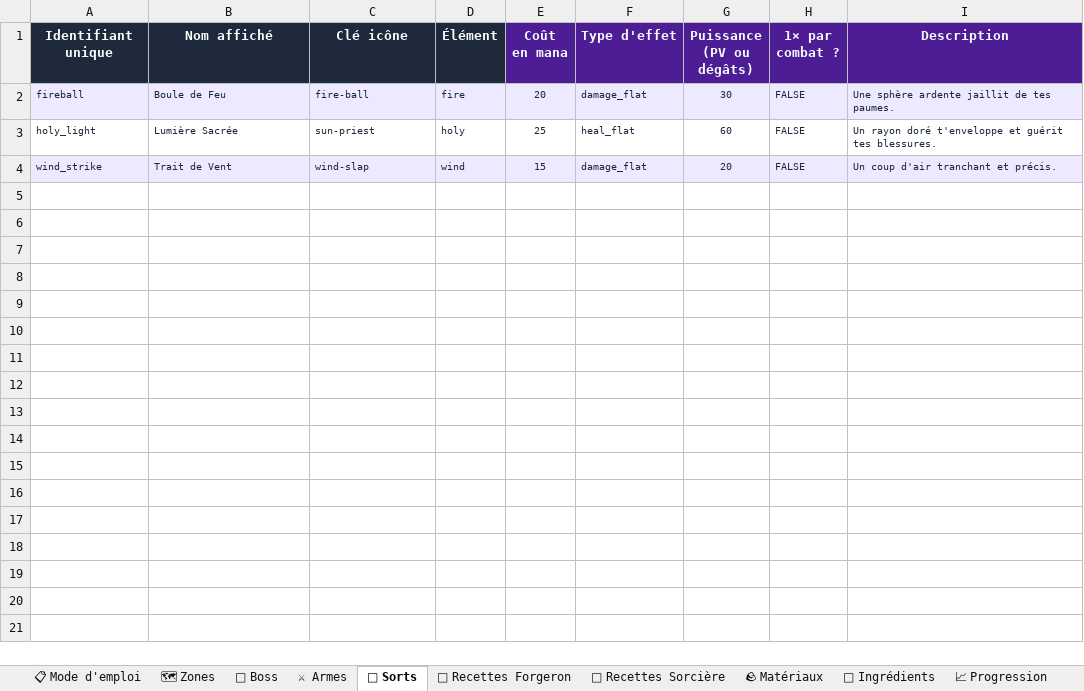
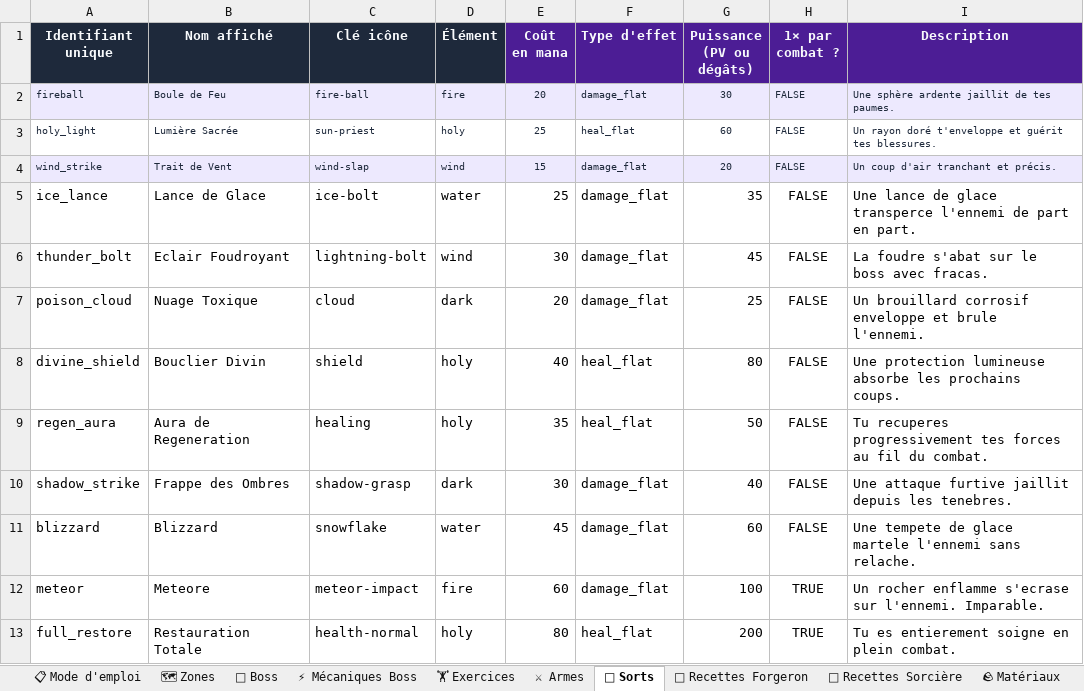
Before and after one commit to OmniClad/FitQuest, an Excel workbook: FitQuest_GameDesign.xlsx, sheet 🔮 Sorts, drawn as a sheet; values as stored, in another font and other column widths than the file's, no borders; the diff names each change by its address in the sheet, - before the commit and + after, or states it on an @@ line.

```diff
--- a/FitQuest_GameDesign.xlsx (sheet 🔮 Sorts)
+++ b/FitQuest_GameDesign.xlsx (sheet 🔮 Sorts)
+sheet tab: ⚡ Mécaniques Boss
+sheet tab: 🏋 Exercices
+row 5: ice_lance | Lance de Glace | ice-bolt | water | 25 | damage_flat | 35 | FALSE | Une lance de glace transperce l'ennemi de part en part.
+row 6: thunder_bolt | Eclair Foudroyant | lightning-bolt | wind | 30 | damage_flat | 45 | FALSE | La foudre s'abat sur le boss avec fracas.
+row 7: poison_cloud | Nuage Toxique | cloud | dark | 20 | damage_flat | 25 | FALSE | Un brouillard corrosif enveloppe et brule l'ennemi.
+row 8: divine_shield | Bouclier Divin | shield | holy | 40 | heal_flat | 80 | FALSE | Une protection lumineuse absorbe les prochains coups.
+row 9: regen_aura | Aura de Regeneration | healing | holy | 35 | heal_flat | 50 | FALSE | Tu recuperes progressivement tes forces au fil du combat.
+row 10: shadow_strike | Frappe des Ombres | shadow-grasp | dark | 30 | damage_flat | 40 | FALSE | Une attaque furtive jaillit depuis les tenebres.
+row 11: blizzard | Blizzard | snowflake | water | 45 | damage_flat | 60 | FALSE | Une tempete de glace martele l'ennemi sans relache.
+row 12: meteor | Meteore | meteor-impact | fire | 60 | damage_flat | 100 | TRUE | Un rocher enflamme s'ecrase sur l'ennemi. Imparable.
+row 13: full_restore | Restauration Totale | health-normal | holy | 80 | heal_flat | 200 | TRUE | Tu es entierement soigne en plein combat.
```
Also changed, not shown: sheet 👾 Boss, sheet ⚔ Armes, sheet 📈 Progression, sheet 🪨 Matériaux, sheet 🌿 Ingrédients, other sheet tabs, 21 other files.
